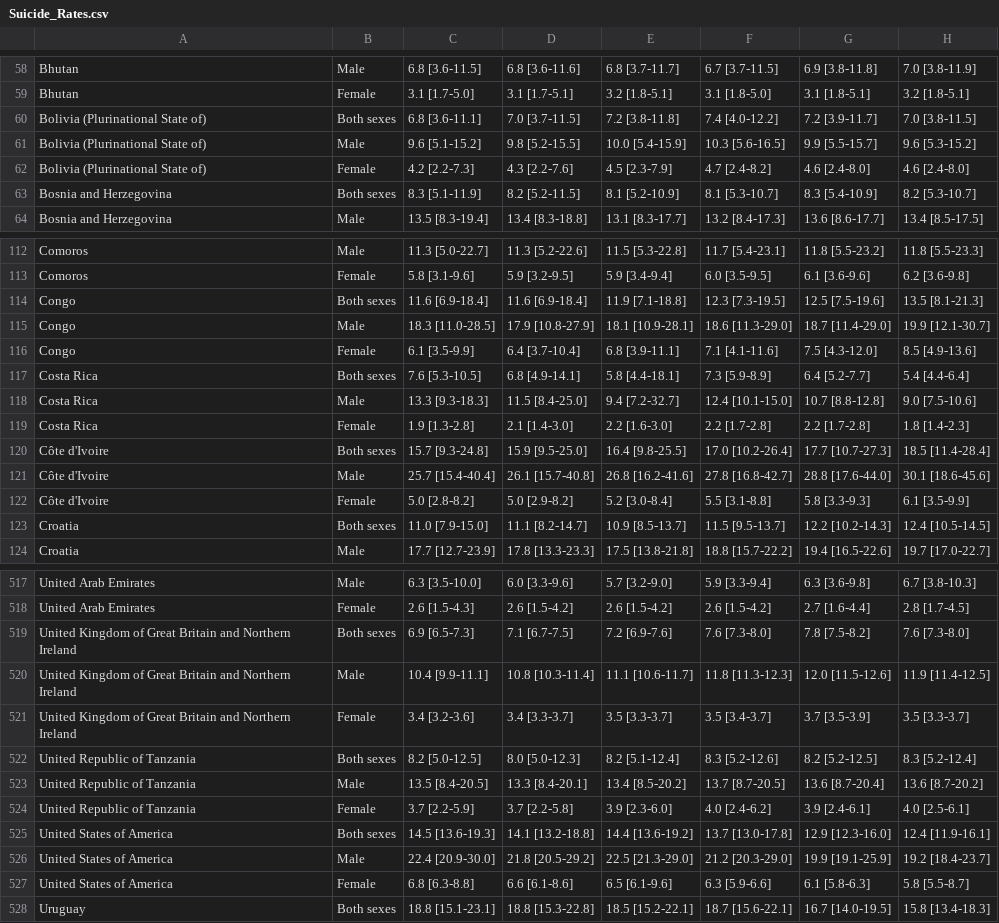
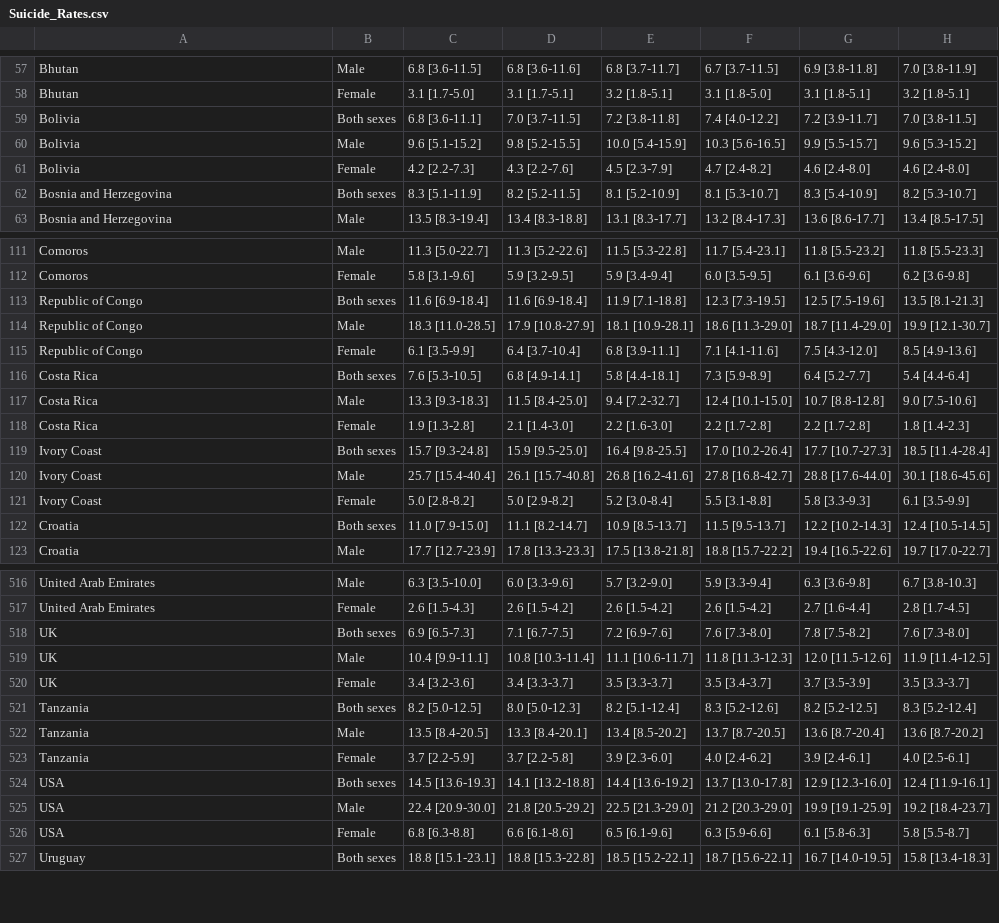
Before and after one commit to jyee657/Collab-Project, a CSV file: Suicide.Rates/Data/Suicide_Rates.csv, drawn as a sheet; only a part is shown, gaps mark what is left out; addresses are those after the commit; the diff covers the shown part only; the diff names each change by its address in the sheet, - before the commit and + after, or states it on an @@ line.

```diff
--- a/Suicide.Rates/Data/Suicide_Rates.csv
+++ b/Suicide.Rates/Data/Suicide_Rates.csv
-A59:A61: Bolivia (Plurinational State of)
+A59:A61: Bolivia
-A113:A115: Congo
+A113:A115: Republic of Congo
-A119:A121: Côte d'Ivoire
+A119:A121: Ivory Coast
-A518:A520: United Kingdom of Great Britain and Northern Ireland
+A518:A520: UK
-A521:A523: United Republic of Tanzania
+A521:A523: Tanzania
-A524:A526: United States of America
+A524:A526: USA
```
Also changed, not shown: 1 added row, 2 removed rows and 54 edited cells elsewhere in this file, 2 other files.
